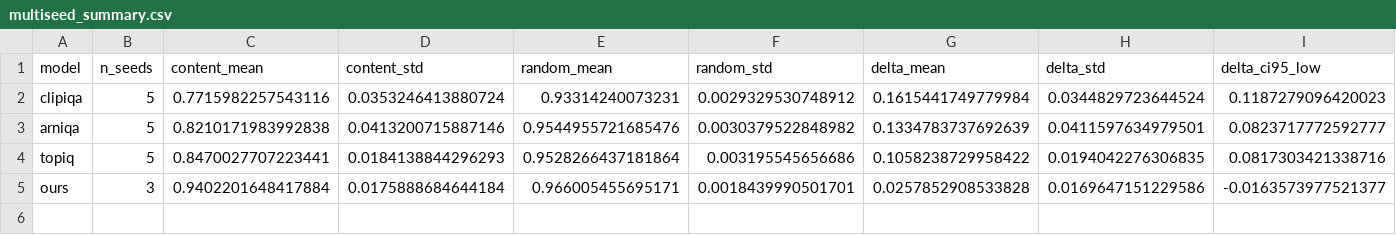
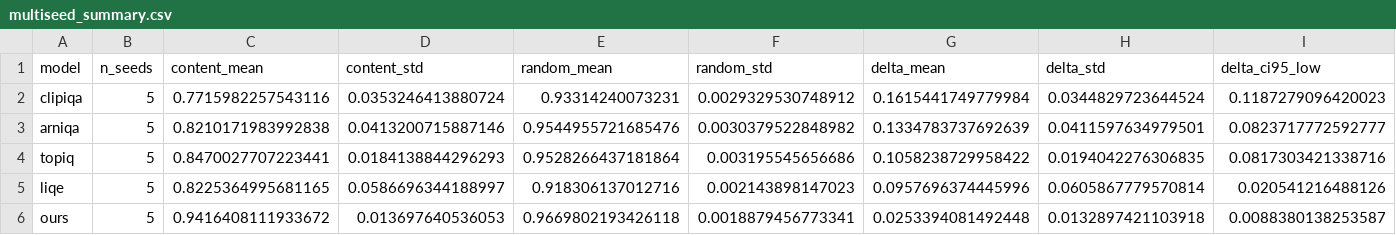
Before and after one commit to mo1998/New-No-Reference-Image-Quality-Metric, a CSV file: results/split_bias/multiseed_summary.csv, drawn as a sheet; only a part is shown; addresses are those after the commit; rows hold the shown columns only; the diff covers the shown part only; the diff names each change by its address in the sheet, - before the commit and + after, or states it on an @@ line.

```diff
--- a/results/split_bias/multiseed_summary.csv
+++ b/results/split_bias/multiseed_summary.csv
+row 5: liqe | 5 | 0.8225364995681165 | 0.0586696344188997 | 0.918306137012716 | 0.002143898147023 | 0.0957696374445996 | 0.0605867779570814 | 0.020541216488126
-B6 (n_seeds): 3
+B6 (n_seeds): 5
-C6 (content_mean): 0.9402201648417884
+C6 (content_mean): 0.9416408111933672
-D6 (content_std): 0.0175888684644184
+D6 (content_std): 0.013697640536053
-E6 (random_mean): 0.966005455695171
+E6 (random_mean): 0.9669802193426118
-F6 (random_std): 0.0018439990501701
+F6 (random_std): 0.0018879456773341
-G6 (delta_mean): 0.0257852908533828
+G6 (delta_mean): 0.0253394081492448
-H6 (delta_std): 0.0169647151229586
+H6 (delta_std): 0.0132897421103918
-I6 (delta_ci95_low): -0.0163573977521377
+I6 (delta_ci95_low): 0.0088380138253587
```
Also changed, not shown: 2 edited cells elsewhere in this file, results/split_bias/controlled_comparison.csv, results/split_bias/multiseed.csv, 11 other files.
